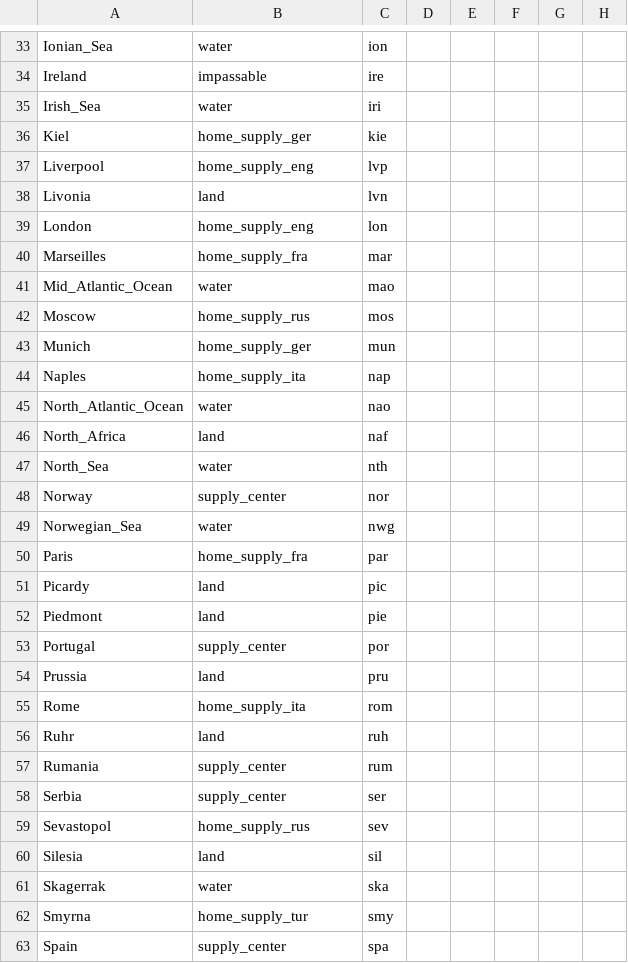
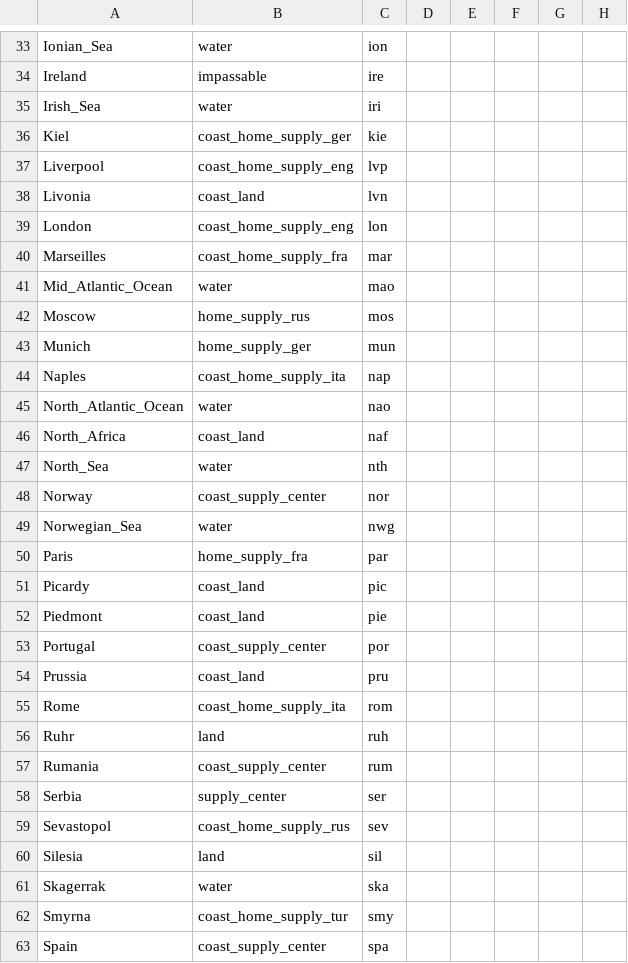
Before and after one commit to Aiqojo/Diplomacy, a CSV file: province_list.csv, drawn as a sheet; only a part is shown, gaps mark what is left out; the diff covers the shown part only.

```diff
--- a/province_list.csv
+++ b/province_list.csv
@@ -35,7 +35,7 @@ Ireland,impassable,ire,
 Irish_Sea,water,iri,
-Kiel,home_supply_ger,kie,
-Liverpool,home_supply_eng,lvp,
-Livonia,land,lvn,
-London,home_supply_eng,lon,
-Marseilles,home_supply_fra,mar,
+Kiel,coast_home_supply_ger,kie,
+Liverpool,coast_home_supply_eng,lvp,
+Livonia,coast_land,lvn,
+London,coast_home_supply_eng,lon,
+Marseilles,coast_home_supply_fra,mar,
 Mid_Atlantic_Ocean,water,mao,
@@ -43,21 +43,21 @@ Moscow,home_supply_rus,mos,
 Munich,home_supply_ger,mun,
-Naples,home_supply_ita,nap,
+Naples,coast_home_supply_ita,nap,
 North_Atlantic_Ocean,water,nao,
-North_Africa,land,naf,
+North_Africa,coast_land,naf,
 North_Sea,water,nth,
-Norway,supply_center,nor,
+Norway,coast_supply_center,nor,
 Norwegian_Sea,water,nwg,
 Paris,home_supply_fra,par,
-Picardy,land,pic,
-Piedmont,land,pie,
-Portugal,supply_center,por,
-Prussia,land,pru,
-Rome,home_supply_ita,rom,
+Picardy,coast_land,pic,
+Piedmont,coast_land,pie,
+Portugal,coast_supply_center,por,
+Prussia,coast_land,pru,
+Rome,coast_home_supply_ita,rom,
 Ruhr,land,ruh,
-Rumania,supply_center,rum,
+Rumania,coast_supply_center,rum,
 Serbia,supply_center,ser,
-Sevastopol,home_supply_rus,sev,
+Sevastopol,coast_home_supply_rus,sev,
 Silesia,land,sil,
 Skagerrak,water,ska,
-Smyrna,home_supply_tur,smy,
-Spain,supply_center,spa,
+Smyrna,coast_home_supply_tur,smy,
+Spain,coast_supply_center,spa,
```
Also changed, not shown: 25 edited cells elsewhere in this file.
